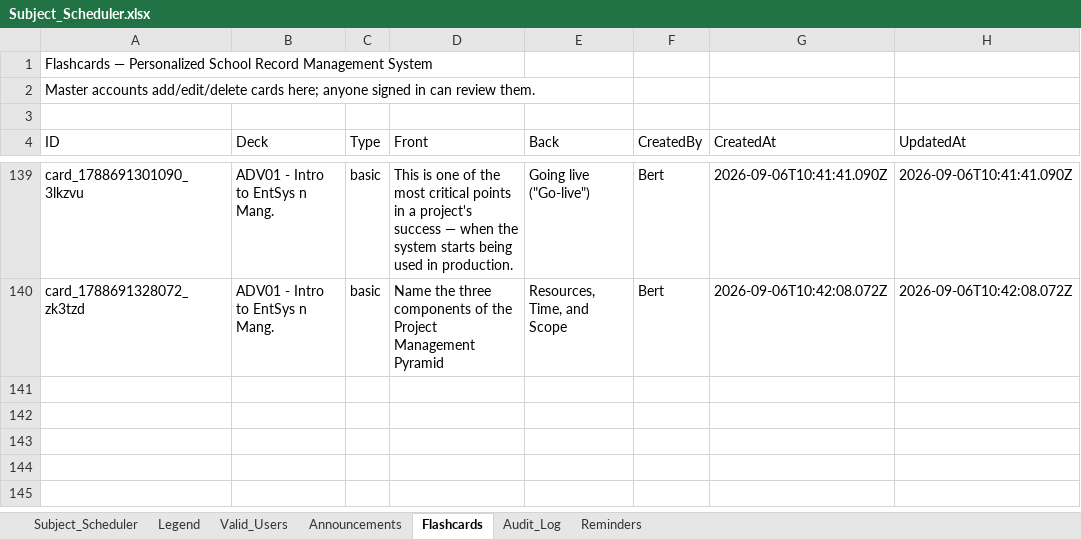
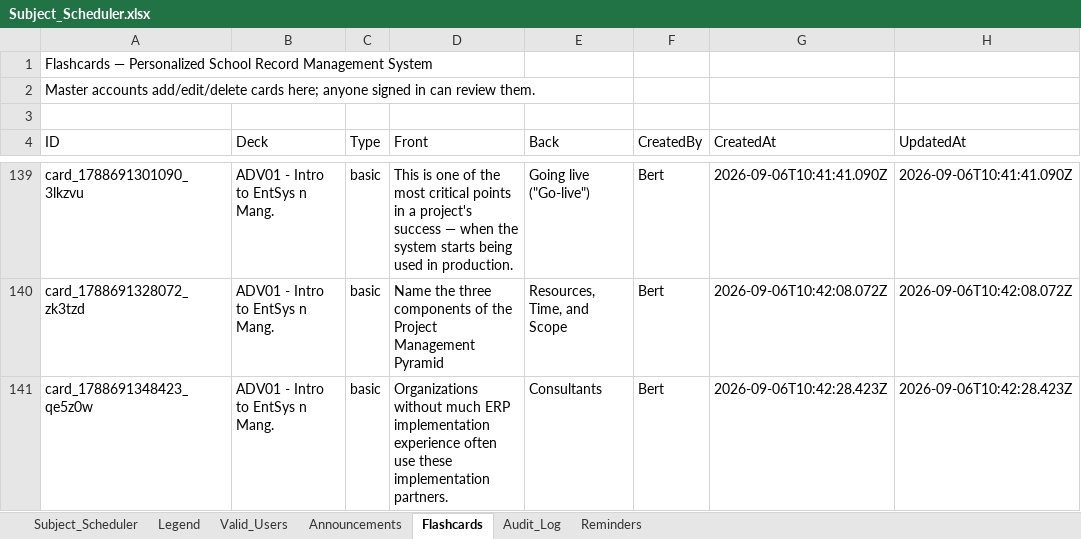
Before and after one commit to fielalbert2026/school-record-management-system, an Excel workbook: Subject_Scheduler.xlsx, sheet Flashcards, drawn as a sheet; only a part is shown, gaps mark what is left out; values as stored, in another font and other column widths than the file's, no borders; the diff names each change by its address in the sheet, - before the commit and + after, or states it on an @@ line.

Commit message:
Flashcards: Add Flashcard — by Bert

```diff
--- a/Subject_Scheduler.xlsx (sheet Flashcards)
+++ b/Subject_Scheduler.xlsx (sheet Flashcards)
+row 141: card_1788691348423_qe5z0w | ADV01 - Intro to EntSys n Mang. | basic | Organizations without much ERP implementation experience often use these implementation partners. | Consultants | Bert | 2026-09-06T10:42:28.423Z | 2026-09-06T10:42:28.423Z
```
Also changed, not shown: sheet Audit_Log.
